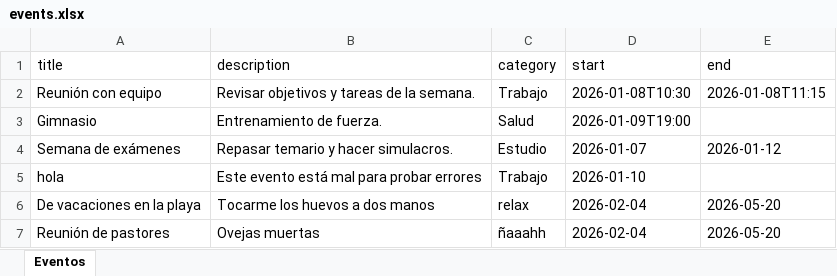
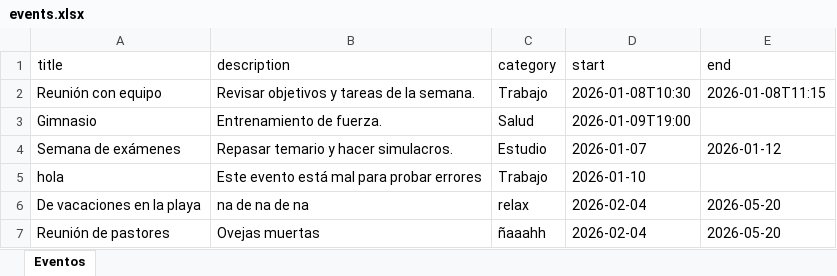
Before and after one commit to JuanMelgar01/Calendario-Interactivo-Python, an Excel workbook: calendario_HTML/examples/events.xlsx, sheet Eventos, drawn as a sheet; values as stored, in another font and other column widths than the file's, no borders; the diff names each change by its address in the sheet, - before the commit and + after, or states it on an @@ line.

```diff
--- a/calendario_HTML/examples/events.xlsx (sheet Eventos)
+++ b/calendario_HTML/examples/events.xlsx (sheet Eventos)
-B6 (description): Tocarme los huevos a dos manos
+B6 (description): na de na de na
```
Also changed, not shown: 27 other files.
